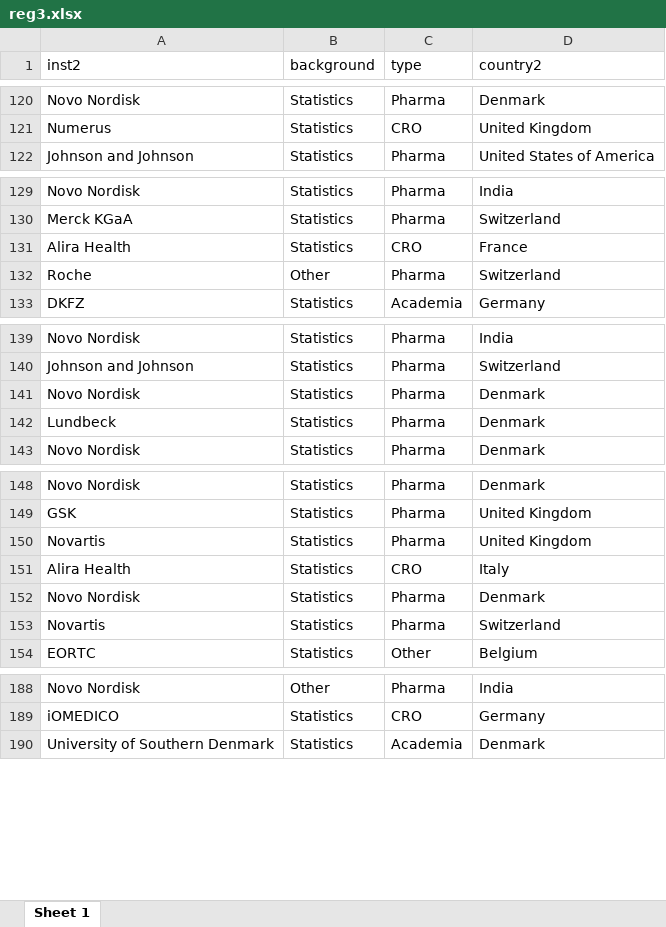
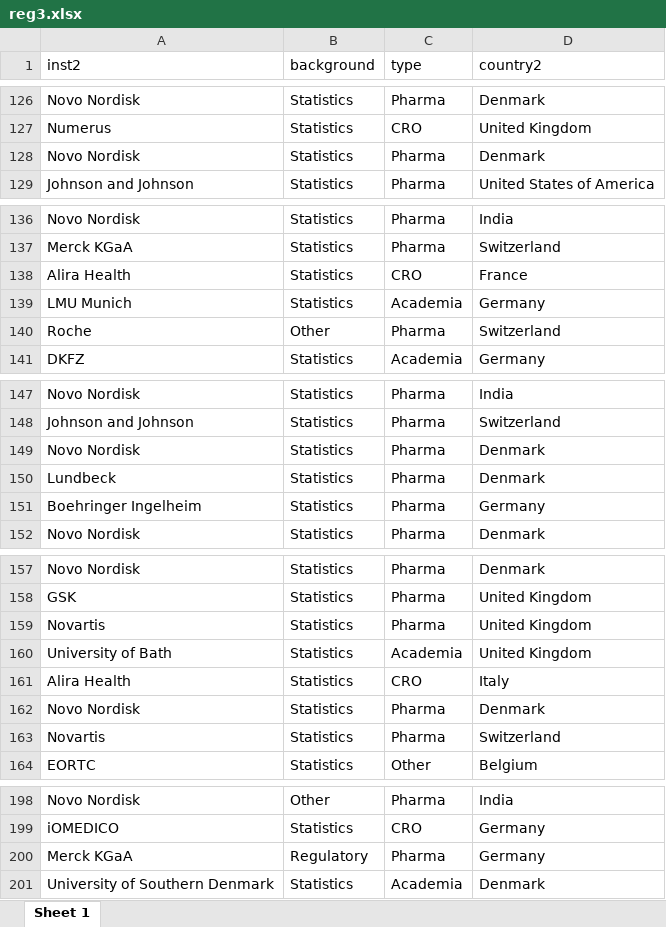
Before and after one commit to baselbiometrics/home, an Excel workbook: upcoming/20250319/reg3.xlsx, sheet Sheet 1, drawn as a sheet; only a part is shown, gaps mark what is left out; values as stored, in another font and other column widths than the file's, no borders; the diff covers the shown part only; the diff names each change by its address in the sheet, - before the commit and + after, or states it on an @@ line.

```diff
--- a/upcoming/20250319/reg3.xlsx (sheet Sheet 1)
+++ b/upcoming/20250319/reg3.xlsx (sheet Sheet 1)
+row 128: Novo Nordisk | Statistics | Pharma | Denmark
+row 139: LMU Munich | Statistics | Academia | Germany
+row 151: Boehringer Ingelheim | Statistics | Pharma | Germany
+row 160: University of Bath | Statistics | Academia | United Kingdom
+row 200: Merck KGaA | Regulatory | Pharma | Germany
```
Also changed, not shown: 9 added rows elsewhere in this sheet, upcoming/20250319/qs.xlsx, 12 other files.
